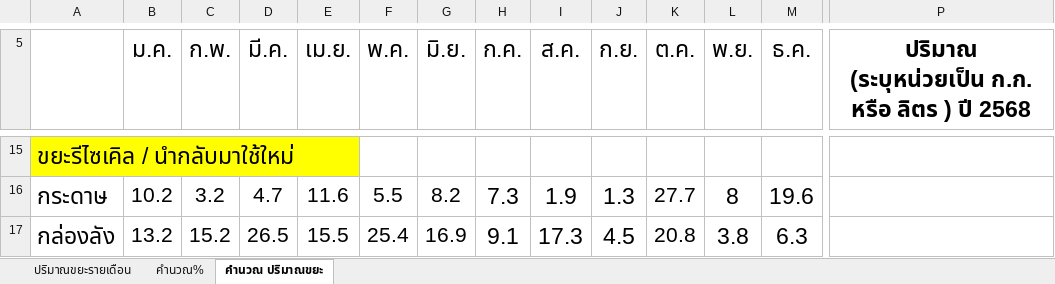
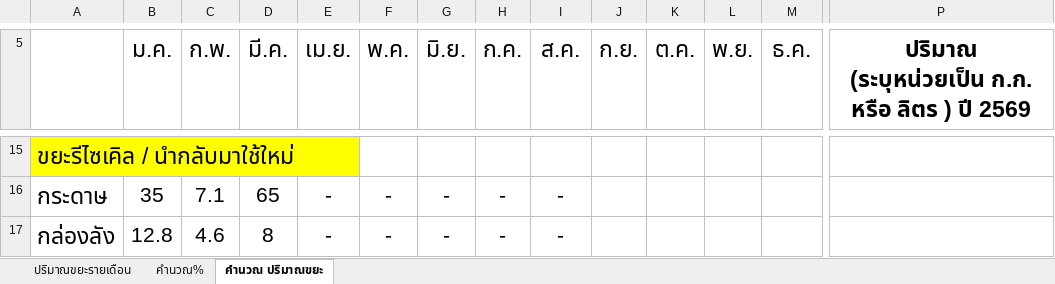
Before and after one commit to numtip/goffice2026, an Excel workbook: data/staging/source/1.5waste2026.xlsx, sheet คำนวณ ปริมาณขยะ, drawn as a sheet; only a part is shown, gaps mark what is left out; values as stored, in another font and other column widths than the file's, no borders; charts and pictures not drawn; the diff covers the shown part only; the diff names each change by its address in the sheet, - before the commit and + after, or states it on an @@ line.

```diff
--- a/data/staging/source/1.5waste2026.xlsx (sheet คำนวณ ปริมาณขยะ)
+++ b/data/staging/source/1.5waste2026.xlsx (sheet คำนวณ ปริมาณขยะ)
-P5: …) ปี 2568
+P5: …) ปี 2569
-B16 (ม.ค.): 10.2
+B16 (ม.ค.): 35
-C16 (ก.พ.): 3.2
+C16 (ก.พ.): 7.1
-D16 (มี.ค.): 4.7
+D16 (มี.ค.): 65
-E16 (เม.ย.): 11.6
+E16 (เม.ย.): -
-F16 (พ.ค.): 5.5
+F16 (พ.ค.): -
-G16 (มิ.ย.): 8.2
+G16 (มิ.ย.): -
-H16 (ก.ค.): 7.3
+H16 (ก.ค.): -
@@ H16:I17 text size: smaller @@
-I16 (ส.ค.): 1.9
+I16 (ส.ค.): -
-J16 (ก.ย.): 1.3
+J16 (ก.ย.): (empty)
-K16 (ต.ค.): 27.7
+K16 (ต.ค.): (empty)
-L16 (พ.ย.): 8
+L16 (พ.ย.): (empty)
-M16 (ธ.ค.): 19.6
+M16 (ธ.ค.): (empty)
-B17 (ม.ค.): 13.2
+B17 (ม.ค.): 12.8
-C17 (ก.พ.): 15.2
+C17 (ก.พ.): 4.6
-D17 (มี.ค.): 26.5
+D17 (มี.ค.): 8
-E17 (เม.ย.): 15.5
+E17 (เม.ย.): -
-F17 (พ.ค.): 25.4
+F17 (พ.ค.): -
-G17 (มิ.ย.): 16.9
+G17 (มิ.ย.): -
-H17 (ก.ค.): 9.1
+H17 (ก.ค.): -
-I17 (ส.ค.): 17.3
+I17 (ส.ค.): -
-J17 (ก.ย.): 4.5
+J17 (ก.ย.): (empty)
-K17 (ต.ค.): 20.8
+K17 (ต.ค.): (empty)
-L17 (พ.ย.): 3.8
+L17 (พ.ย.): (empty)
-M17 (ธ.ค.): 6.3
+M17 (ธ.ค.): (empty)
```
Also changed, not shown: 191 edited cells and cell formats elsewhere in this sheet, sheet ปริมาณขยะรายเดือน, sheet คำนวณ%, charts or pictures, data/staging/source/1.4paper.xlsx, public/documents/resources/paper/1.4paper.xlsx, 48 other files.
